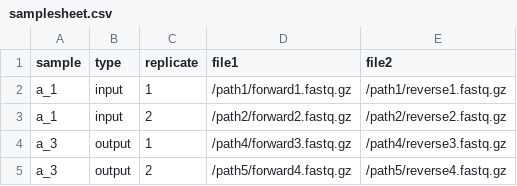
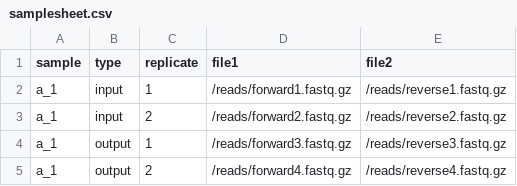
Before and after one commit to nf-core/deepmutscan, a CSV file: assets/samplesheet.csv, drawn as a sheet.

Commit message:
Update samplesheet.csv

```diff
--- a/assets/samplesheet.csv
+++ b/assets/samplesheet.csv
@@ -1,5 +1,5 @@
 sample,type,replicate,file1,file2
-a_1,input,1,/path1/forward1.fastq.gz,/path1/reverse1.fastq.gz
-a_1,input,2,/path2/forward2.fastq.gz,/path2/reverse2.fastq.gz
-a_3,output,1,/path4/forward3.fastq.gz,/path4/reverse3.fastq.gz
-a_3,output,2,/path5/forward4.fastq.gz,/path5/reverse4.fastq.gz
+a_1,input,1,/reads/forward1.fastq.gz,/reads/reverse1.fastq.gz
+a_1,input,2,/reads/forward2.fastq.gz,/reads/reverse2.fastq.gz
+a_1,output,1,/reads/forward3.fastq.gz,/reads/reverse3.fastq.gz
+a_1,output,2,/reads/forward4.fastq.gz,/reads/reverse4.fastq.gz
```
